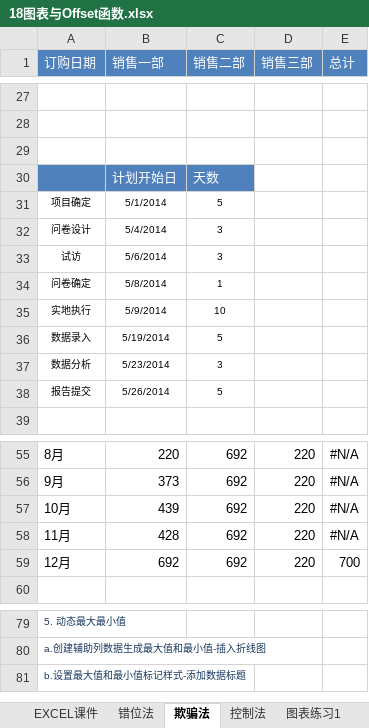
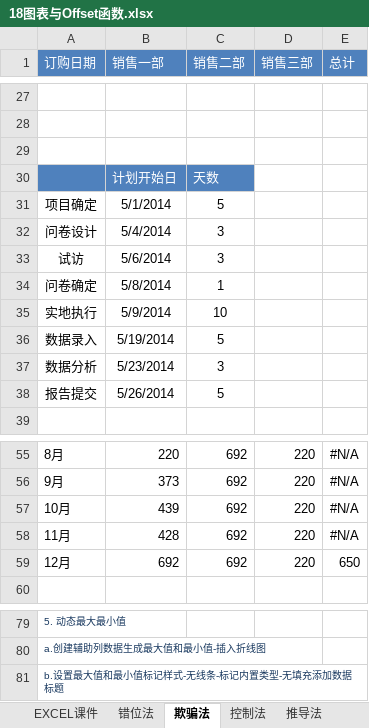
Before and after one commit to zimuyue/data-analytics, an Excel workbook: excel/18图表与Offset函数.xlsx, sheet 欺骗法, drawn as a sheet; only a part is shown, gaps mark what is left out; values as stored, in another font and other column widths than the file's, no borders; charts and pictures not drawn; the diff names each change by its address in the sheet, - before the commit and + after, or states it on an @@ line.

```diff
--- a/excel/18图表与Offset函数.xlsx (sheet 欺骗法)
+++ b/excel/18图表与Offset函数.xlsx (sheet 欺骗法)
+sheet tab: 推导法
@@ A31:C38 text size: larger @@
-E59 (总计): 700
+E59 (总计): 650
-A81 (订购日期): b.设置最大值和最小值标记样式-添加数据标题
+A81 (订购日期): b.设置最大值和最小值标记样式-无线条-标记内置类型-无填充添加数据标题
```
Also changed, not shown: sheet 控制法, sheet 图表练习1, sheet EXCEL课件, sheet 错位法, other sheet tabs, charts or pictures, excel/11Vlookup函数.xlsx, 1 other file.
